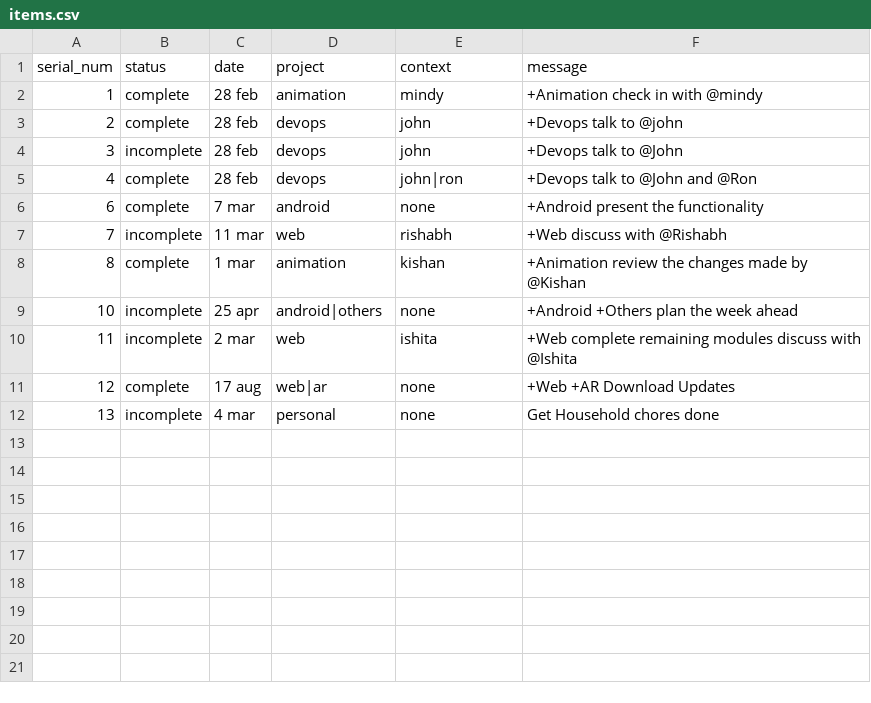
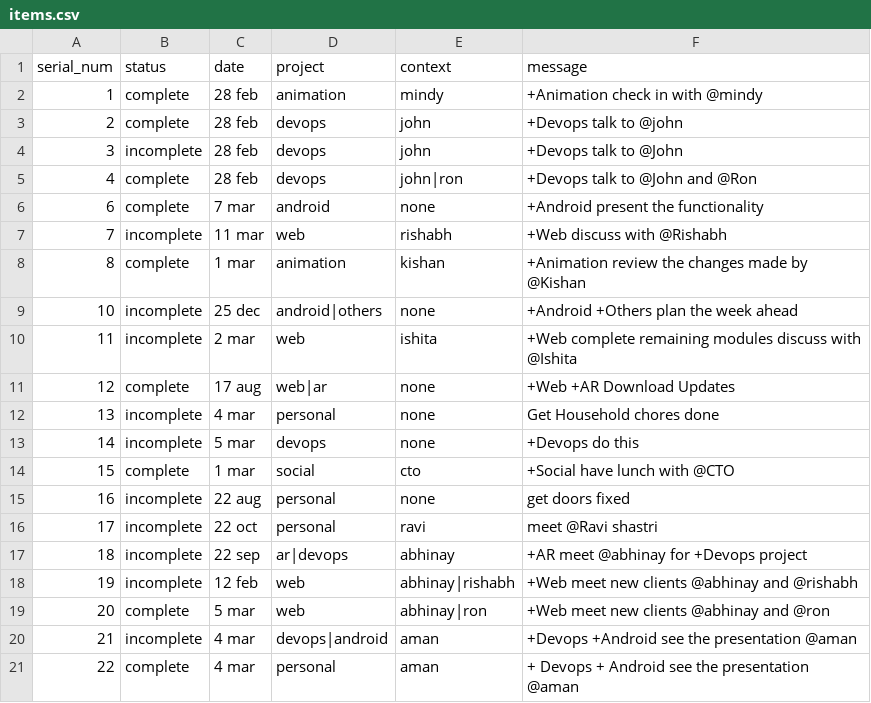
Before and after one commit to amanjaiswalofficial/ToPiDo, a CSV file: ToPiDo/items.csv, drawn as a sheet.

```diff
--- a/ToPiDo/items.csv
+++ b/ToPiDo/items.csv
@@ -8,3 +8,3 @@ serial_num,status,date,project,context,message
 8,complete,1 mar,animation,kishan,+Animation review the changes made by @Kishan
-10,incomplete,25 apr,android|others,none,+Android +Others plan the week ahead
+10,incomplete,25 dec,android|others,none,+Android +Others plan the week ahead
 11,incomplete,2 mar,web,ishita,+Web complete remaining modules discuss with @Ishita
@@ -12 +12,10 @@ serial_num,status,date,project,context,message
 13,incomplete,4 mar,personal,none,Get Household chores done
+14,incomplete,5 mar,devops,none,+Devops do this
+15,complete,1 mar,social,cto,+Social have lunch with @CTO
+16,incomplete,22 aug,personal,none,get doors fixed
+17,incomplete,22 oct,personal,ravi,meet @Ravi shastri
+18,incomplete,22 sep,ar|devops,abhinay,+AR meet @abhinay for +Devops project
+19,incomplete,12 feb,web,abhinay|rishabh,+Web meet new clients @abhinay and @rishabh
+20,complete,5 mar,web,abhinay|ron,+Web meet new clients @abhinay and @ron
+21,incomplete,4 mar,devops|android,aman,+Devops +Android see the presentation @aman
+22,complete,4 mar,personal,aman,+ Devops + Android see the presentation @aman
```
Also changed, not shown: ToPiDo/archive.csv, 2 other files.
